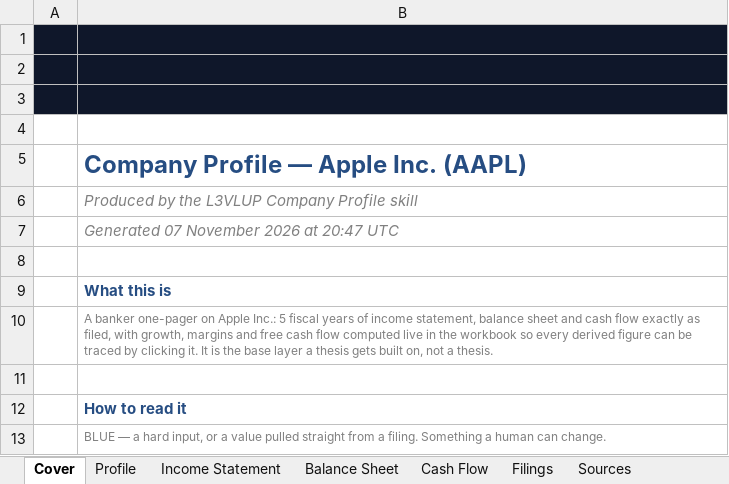
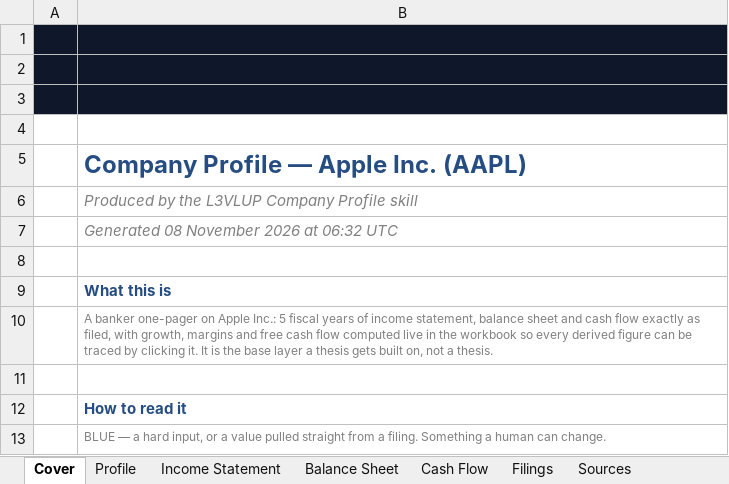
Before and after one commit to Surojitc/l3vlup-skills, an Excel workbook: samples/AAPL_company_profile.xlsx, sheet Cover, drawn as a sheet; only a part is shown; values as stored, in another font and other column widths than the file's, no borders; charts and pictures not drawn; the diff names each change by its address in the sheet, - before the commit and + after, or states it on an @@ line.

```diff
--- a/samples/AAPL_company_profile.xlsx (sheet Cover)
+++ b/samples/AAPL_company_profile.xlsx (sheet Cover)
-B7: Generated 07 November 2026 at 20:47 UTC
+B7: Generated 08 November 2026 at 06:32 UTC
```
Also changed, not shown: samples/NVDA_company_profile.xlsx, samples/NVDA_comps.xlsx, 8 other files.
